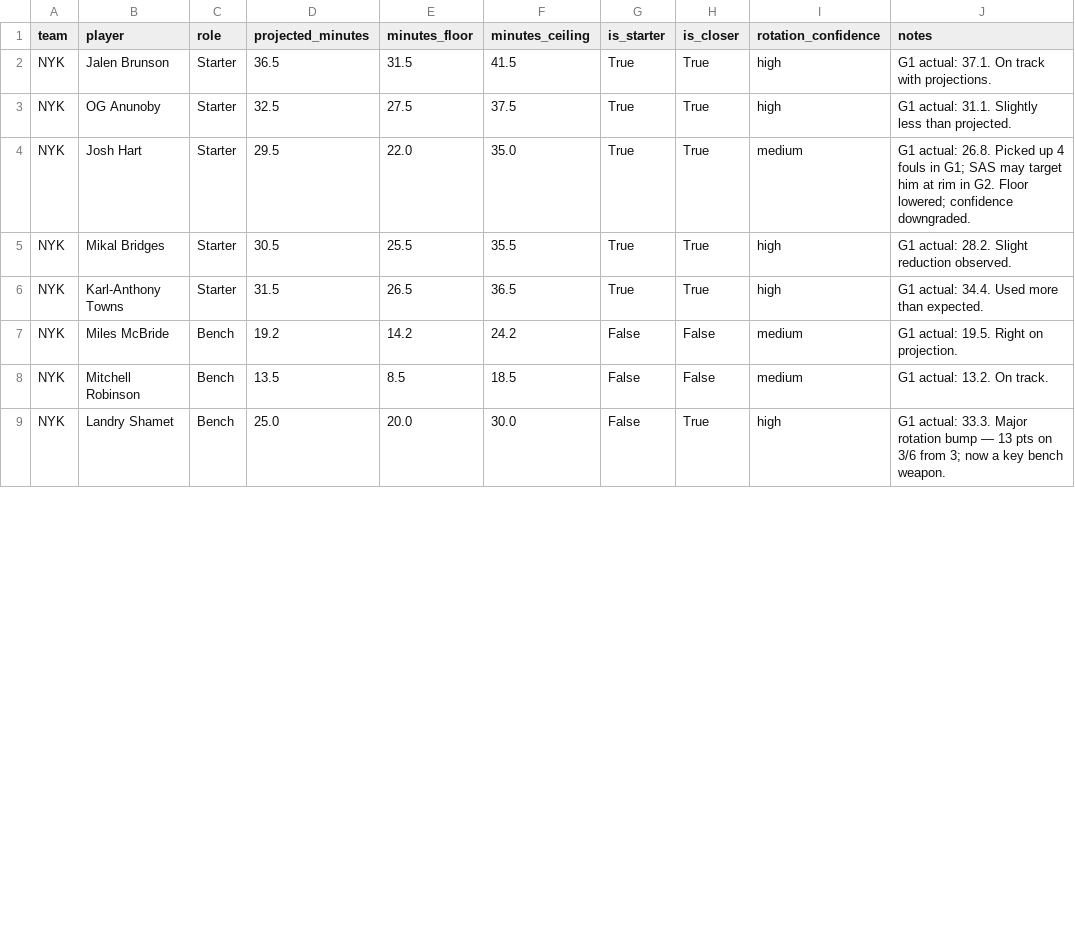
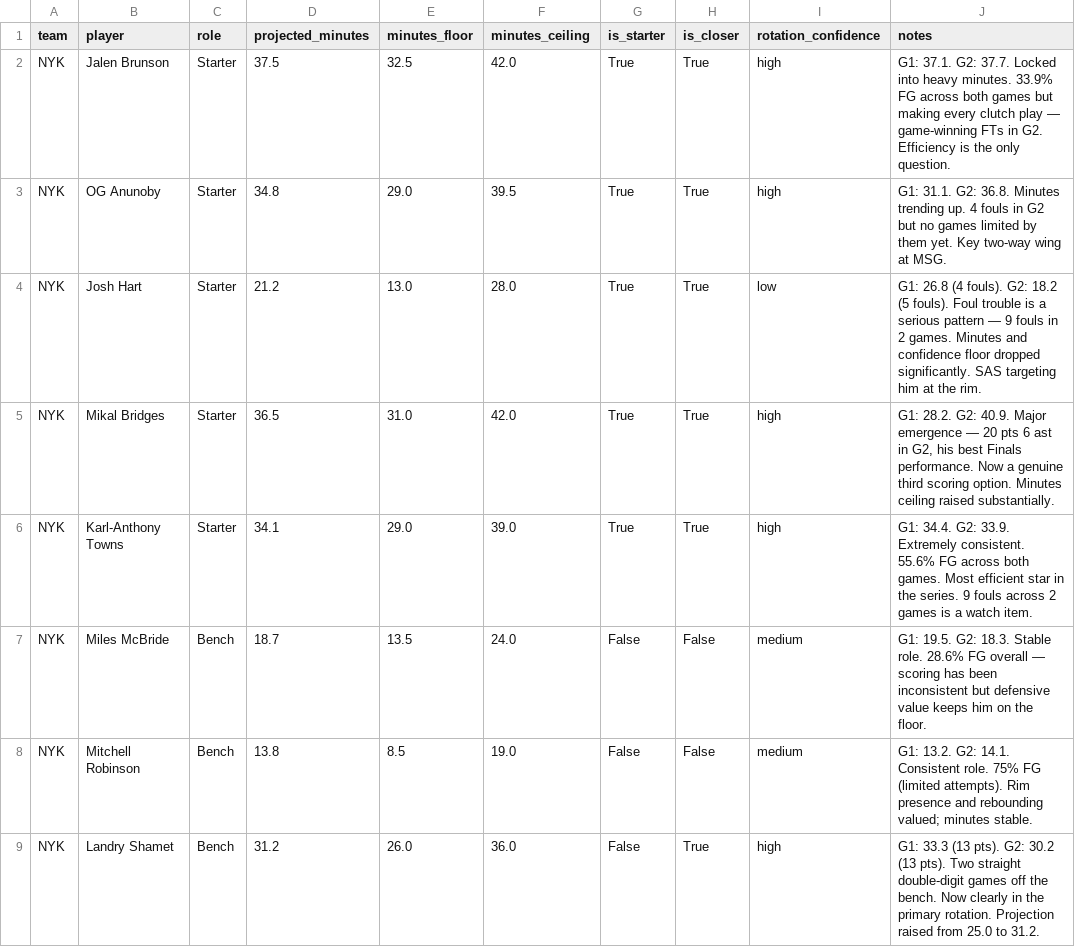
Before and after one commit to JagjotB/nba-finals-predictor-2026, a CSV file: data/manual/rotations.csv, drawn as a sheet; only a part is shown; the diff covers the shown part only.

Commit message:
Update rotation projections after Games 1 and 2
Key changes vs G1-only projections:

NYK:
- Bridges 30.5 -> 36.5 min (G2: 40.9, confirmed major role)
- Hart 29.5 -> 21.2 min, confidence high->low (9 fouls in 2 games)
- Shamet 25.0 -> 31.2 min (back-to-back 13-pt games, primary rotation)
- Brunson 36.5 -> 37.5 min (locked in heavy load)
- KAT 31.5 -> 34.1 min (consistent 34+ min both games)
- Clarkson 9.0 -> 2.0 min (DNP G2, effectively lost rotation spot)

SAS:
- Wemby 34.5 -> 39.4 min (averaging 39+ min, major underprojection)
- Castle 34.0 -> 30.1 min, confidence high->medium (4 TOs G2, minutes declining)
- Harper 27.0 -> 30.6 min (trending up as Popovich leans on him)
- Champagnie 31.0 -> 34.3 min (minutes up, production inconsistent)
- Kornet 12.5 -> 8.6 min, confidence medium->low (DNP G2)
- Barnes 10.5 -> 7.4 min (fading from rotation)

```diff
--- a/data/manual/rotations.csv
+++ b/data/manual/rotations.csv
@@ -1,9 +1,9 @@
 team,player,role,projected_minutes,minutes_floor,minutes_ceiling,is_starter,is_closer,rotation_confidence,notes
-NYK,Jalen Brunson,Starter,36.5,31.5,41.5,True,True,high,G1 actual: 37.1. On track with projections.
-NYK,OG Anunoby,Starter,32.5,27.5,37.5,True,True,high,G1 actual: 31.1. Slightly less than projected.
-NYK,Josh Hart,Starter,29.5,22.0,35.0,True,True,medium,G1 actual: 26.8. Picked up 4 fouls in G1; SAS may target him at rim in G2. Floor lowered; confidence downgraded.
-NYK,Mikal Bridges,Starter,30.5,25.5,35.5,True,True,high,G1 actual: 28.2. Slight reduction observed.
-NYK,Karl-Anthony Towns,Starter,31.5,26.5,36.5,True,True,high,G1 actual: 34.4. Used more than expected.
-NYK,Miles McBride,Bench,19.2,14.2,24.2,False,False,medium,G1 actual: 19.5. Right on projection.
-NYK,Mitchell Robinson,Bench,13.5,8.5,18.5,False,False,medium,G1 actual: 13.2. On track.
-NYK,Landry Shamet,Bench,25.0,20.0,30.0,False,True,high,G1 actual: 33.3. Major rotation bump — 13 pts on 3/6 from 3; now a key bench weapon.
+NYK,Jalen Brunson,Starter,37.5,32.5,42.0,True,True,high,"G1: 37.1. G2: 37.7. Locked into heavy minutes. 33.9% FG across both games but making every clutch play — game-winning FTs in G2. Efficiency is the only question."
+NYK,OG Anunoby,Starter,34.8,29.0,39.5,True,True,high,"G1: 31.1. G2: 36.8. Minutes trending up. 4 fouls in G2 but no games limited by them yet. Key two-way wing at MSG."
+NYK,Josh Hart,Starter,21.2,13.0,28.0,True,True,low,"G1: 26.8 (4 fouls). G2: 18.2 (5 fouls). Foul trouble is a serious pattern — 9 fouls in 2 games. Minutes and confidence floor dropped significantly. SAS targeting him at the rim."
+NYK,Mikal Bridges,Starter,36.5,31.0,42.0,True,True,high,"G1: 28.2. G2: 40.9. Major emergence — 20 pts 6 ast in G2, his best Finals performance. Now a genuine third scoring option. Minutes ceiling raised substantially."
+NYK,Karl-Anthony Towns,Starter,34.1,29.0,39.0,True,True,high,"G1: 34.4. G2: 33.9. Extremely consistent. 55.6% FG across both games. Most efficient star in the series. 9 fouls across 2 games is a watch item."
+NYK,Miles McBride,Bench,18.7,13.5,24.0,False,False,medium,"G1: 19.5. G2: 18.3. Stable role. 28.6% FG overall — scoring has been inconsistent but defensive value keeps him on the floor."
+NYK,Mitchell Robinson,Bench,13.8,8.5,19.0,False,False,medium,"G1: 13.2. G2: 14.1. Consistent role. 75% FG (limited attempts). Rim presence and rebounding valued; minutes stable."
+NYK,Landry Shamet,Bench,31.2,26.0,36.0,False,True,high,"G1: 33.3 (13 pts). G2: 30.2 (13 pts). Two straight double-digit games off the bench. Now clearly in the primary rotation. Projection raised from 25.0 to 31.2."
```
Also changed, not shown: 56 edited cells elsewhere in this file.
